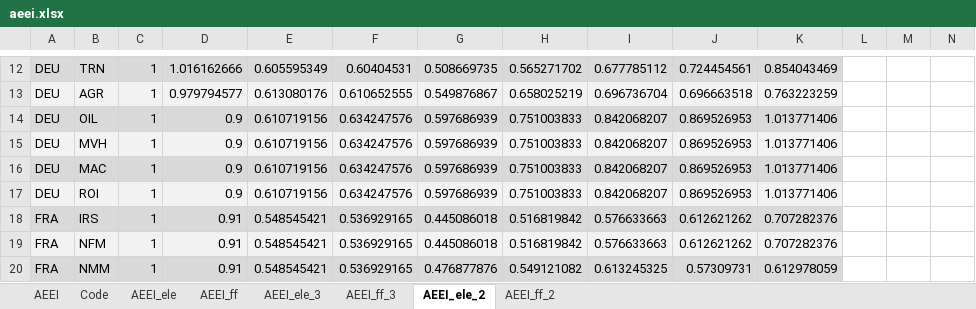
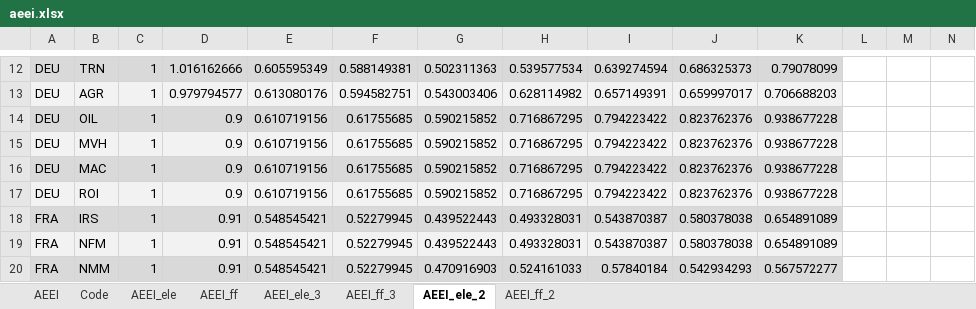
Before and after one commit to darkhill11/NEWAGE_diss, an Excel workbook: xcel_data/aeei.xlsx, sheet AEEI_ele_2, drawn as a sheet; only a part is shown, gaps mark what is left out; values as stored, in another font and other column widths than the file's, no borders; the diff covers the shown part only; the diff names each change by its address in the sheet, - before the commit and + after, or states it on an @@ line.

```diff
--- a/xcel_data/aeei.xlsx (sheet AEEI_ele_2)
+++ b/xcel_data/aeei.xlsx (sheet AEEI_ele_2)
-F12: 0.60404531
+F12: 0.588149381
-G12: 0.508669735
+G12: 0.502311363
-H12: 0.565271702
+H12: 0.539577534
-I12: 0.677785112
+I12: 0.639274594
-J12: 0.724454561
+J12: 0.686325373
-K12: 0.854043469
+K12: 0.79078099
-F13: 0.610652555
+F13: 0.594582751
-G13: 0.549876867
+G13: 0.543003406
-H13: 0.658025219
+H13: 0.628114982
-I13: 0.696736704
+I13: 0.657149391
-J13: 0.696663518
+J13: 0.659997017
-K13: 0.763223259
+K13: 0.706688203
-F14:F17: 0.634247576
+F14:F17: 0.61755685
-G14:G17: 0.597686939
+G14:G17: 0.590215852
-H14:H17: 0.751003833
+H14:H17: 0.716867295
-I14:I17: 0.842068207
+I14:I17: 0.794223422
-J14:J17: 0.869526953
+J14:J17: 0.823762376
-K14:K17: 1.013771406
+K14:K17: 0.938677228
-F18:F20: 0.536929165
+F18:F20: 0.52279945
-G18:G19: 0.445086018
+G18:G19: 0.439522443
-H18:H19: 0.516819842
+H18:H19: 0.493328031
-I18:I19: 0.576633663
+I18:I19: 0.543870387
-J18:J19: 0.612621262
+J18:J19: 0.580378038
-K18:K19: 0.707282376
+K18:K19: 0.654891089
-G20: 0.476877876
+G20: 0.470916903
-H20: 0.549121082
+H20: 0.524161033
-I20: 0.613245325
+I20: 0.57840184
-J20: 0.57309731
+J20: 0.542934293
-K20: 0.612978059
+K20: 0.567572277
```
Also changed, not shown: 2 added rows, 2 removed rows and 756 edited cells elsewhere in this sheet, sheet AEEI_ff_2, formulas that keep their value, charts or pictures, xcel_data/corona_BIP/GDP_Base_Corona_EU-28_NEWAGE-regions.xlsx, 31 other files.
